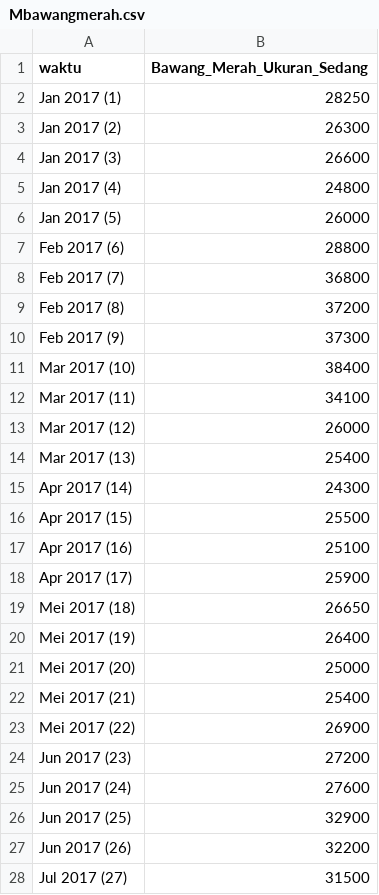
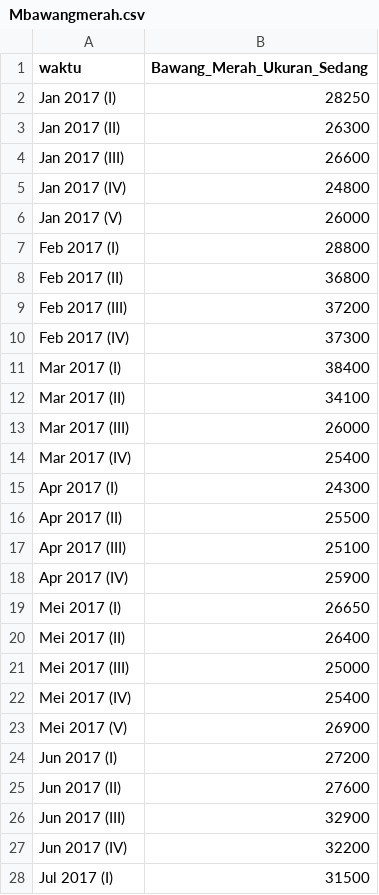
Before and after one commit to sedyansyah/data-harga-pangan, a CSV file: Mbawangmerah.csv, drawn as a sheet; only a part is shown; the diff covers the shown part only.

Commit message:
Update Mbawangmerah.csv

```diff
--- a/Mbawangmerah.csv
+++ b/Mbawangmerah.csv
@@ -1,28 +1,28 @@
 waktu;Bawang_Merah_Ukuran_Sedang
-Jan 2017 (1);28250
-Jan 2017 (2);26300
-Jan 2017 (3);26600
-Jan 2017 (4);24800
-Jan 2017 (5);26000
-Feb 2017 (6);28800
-Feb 2017 (7);36800
-Feb 2017 (8);37200
-Feb 2017 (9);37300
-Mar 2017 (10);38400
-Mar 2017 (11);34100
-Mar 2017 (12);26000
-Mar 2017 (13);25400
-Apr 2017 (14);24300
-Apr 2017 (15);25500
-Apr 2017 (16);25100
-Apr 2017 (17);25900
-Mei 2017 (18);26650
-Mei 2017 (19);26400
-Mei 2017 (20);25000
-Mei 2017 (21);25400
-Mei 2017 (22);26900
-Jun 2017 (23);27200
-Jun 2017 (24);27600
-Jun 2017 (25);32900
-Jun 2017 (26);32200
-Jul 2017 (27);31500
+Jan 2017 (I);28250
+Jan 2017 (II);26300
+Jan 2017 (III);26600
+Jan 2017 (IV);24800
+Jan 2017 (V);26000
+Feb 2017 (I);28800
+Feb 2017 (II);36800
+Feb 2017 (III);37200
+Feb 2017 (IV);37300
+Mar 2017 (I);38400
+Mar 2017 (II);34100
+Mar 2017 (III);26000
+Mar 2017 (IV);25400
+Apr 2017 (I);24300
+Apr 2017 (II);25500
+Apr 2017 (III);25100
+Apr 2017 (IV);25900
+Mei 2017 (I);26650
+Mei 2017 (II);26400
+Mei 2017 (III);25000
+Mei 2017 (IV);25400
+Mei 2017 (V);26900
+Jun 2017 (I);27200
+Jun 2017 (II);27600
+Jun 2017 (III);32900
+Jun 2017 (IV);32200
+Jul 2017 (I);31500
```
Also changed, not shown: 122 edited cells elsewhere in this file.
